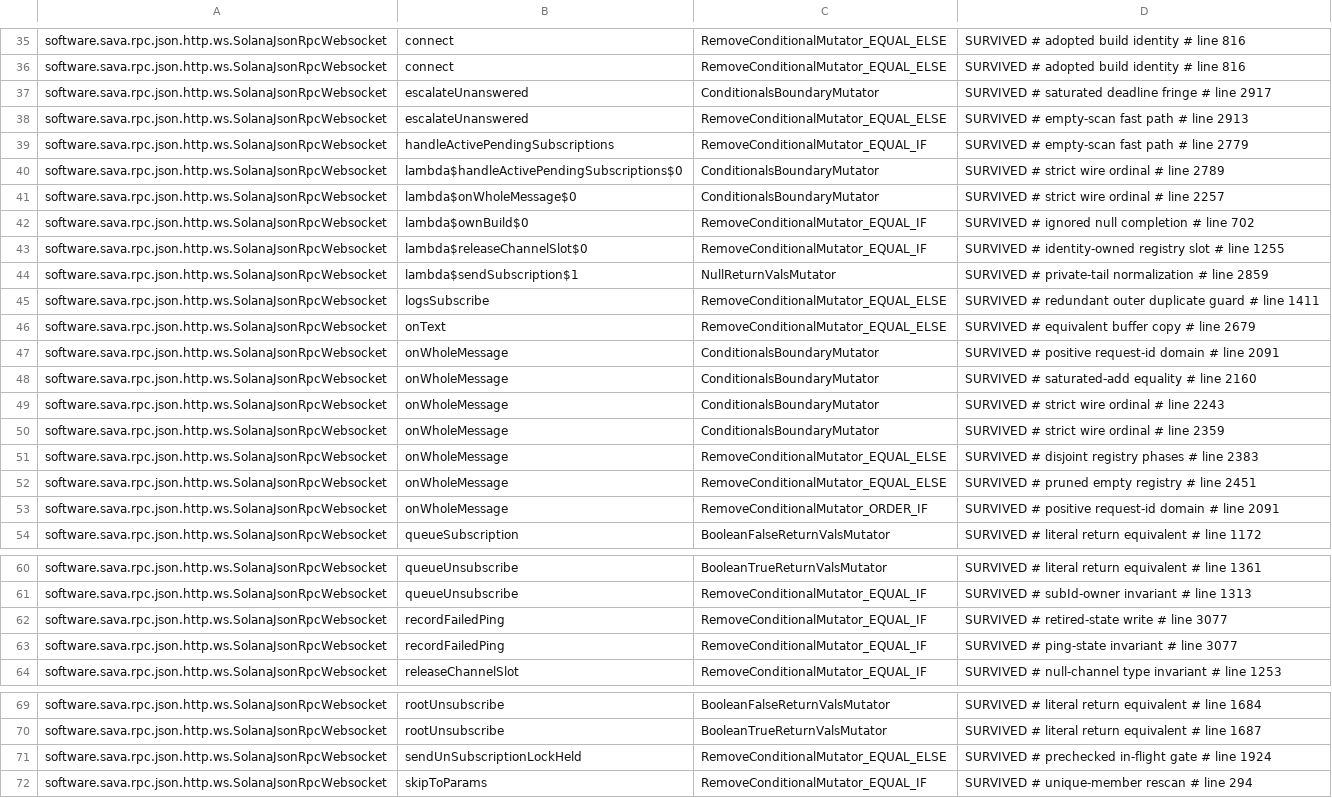
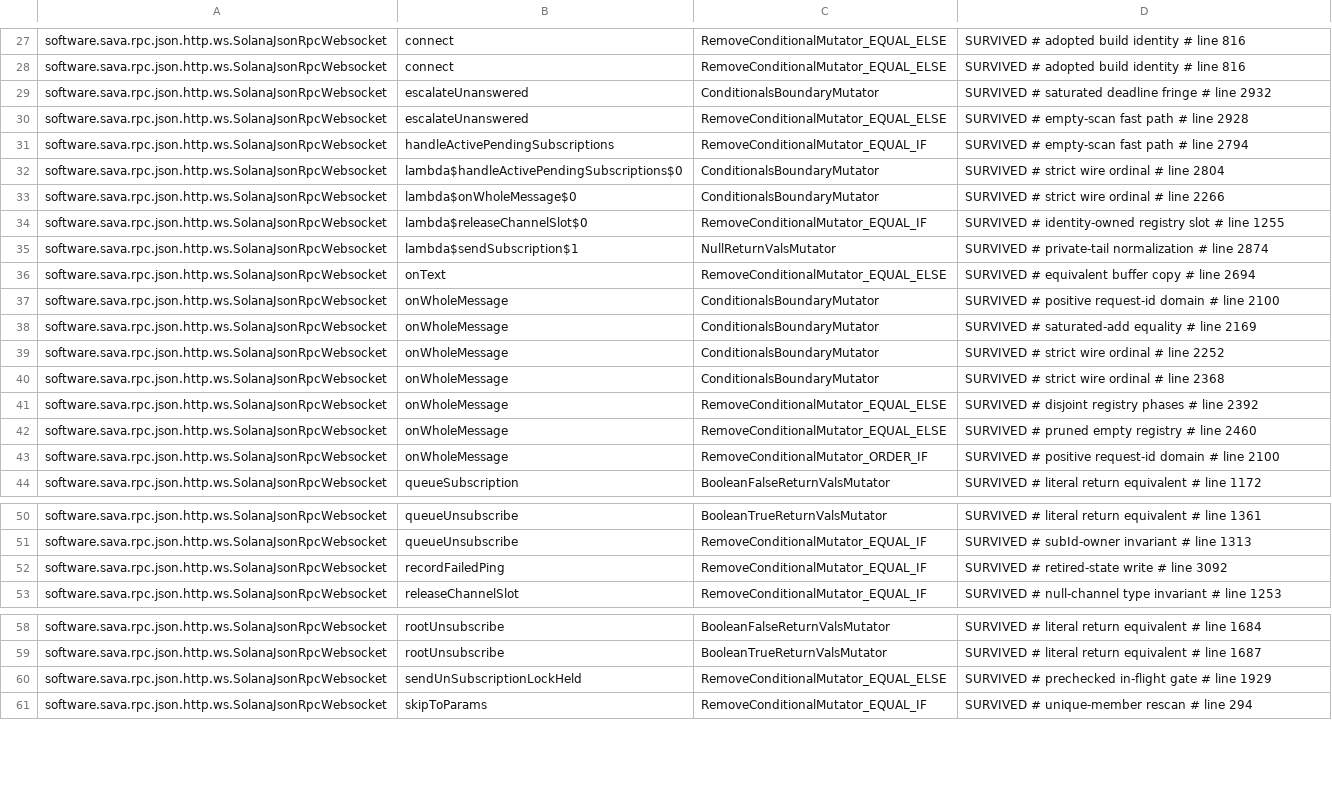
Before and after one commit to sava-software/sava, a CSV file: sava-rpc/config/pitest/ws-accepted.csv, drawn as a sheet; only a part is shown, gaps mark what is left out; removed rows and columns are numbered as before the commit, all else as after; the diff covers the shown part only; the diff names each change by its address in the sheet, - before the commit and + after, or states it on an @@ line.

Commit message:
test(rpc): name an oracle for every remaining accepted ws and client family
The sava-rpc README's accepted families all owed an oracle. Four worktree-isolated passes
wrote one per family, each followed by a refuter that swept the input shapes the mutated
control flow keys on and hand-applied every claimed kill. Five acceptances did not hold
and are killed (the ensureCapacity exact-capacity copy, the ignored null completion whose
exception rides the cancelled build, the three outer duplicate guards whose fast path a
caller can observe plus the misfamilied programSubscribe row, the connection-owned
acknowledgement re-check, and the retired-state ping write); the rest name the test or
contract that observes them, with the premises the refuters tightened (production
adoption only, the scheduler seam's contract, exception text beside offsets). The rows the
kills retired left through the prune writer after two matching previews; four rows of the
onWholeMessage EQUAL_IF key that earlier positional retags had left under another
construct's label are relabelled by their line tags. Three older classes parked under
long-killed mutants once the new tests changed PIT's ordering; every join on a connect
attempt now asserts the attempt is settled first, and the two parked-cycle tests assert
the test thread holds no lifecycle lock before starting their helper, so those mutants
read KILLED again and the suite keeps exactly its three audited timeouts.

```diff
--- a/sava-rpc/config/pitest/ws-accepted.csv
+++ b/sava-rpc/config/pitest/ws-accepted.csv
-D29: …# line 2917
+D29: …# line 2932
-D30: SURVIVED # empty-scan fast path # line 2913
+D30: SURVIVED # empty-scan fast path # line 2928
-D31: SURVIVED # empty-scan fast path # line 2779
+D31: SURVIVED # empty-scan fast path # line 2794
-D32: SURVIVED # strict wire ordinal # line 2789
+D32: SURVIVED # strict wire ordinal # line 2804
-D33: SURVIVED # strict wire ordinal # line 2257
+D33: SURVIVED # strict wire ordinal # line 2266
-row 42: software.sava.rpc.json.http.ws.SolanaJsonRpcWebsocket | lambda$ownBuild$0 | RemoveConditionalMutator_EQUAL_IF | SURVIVED # ignored null completion # line 702
-D35: …# line 2859
+D35: …# line 2874
-row 45: software.sava.rpc.json.http.ws.SolanaJsonRpcWebsocket | logsSubscribe | RemoveConditionalMutator_EQUAL_ELSE | SURVIVED # redundant outer duplicate guard # line 1411
-D36: SURVIVED # equivalent buffer copy # line 2679
+D36: SURVIVED # equivalent buffer copy # line 2694
-D37: …# line 2091
+D37: …# line 2100
-D38: SURVIVED # saturated-add equality # line 2160
+D38: SURVIVED # saturated-add equality # line 2169
-D39: SURVIVED # strict wire ordinal # line 2243
+D39: SURVIVED # strict wire ordinal # line 2252
-D40: SURVIVED # strict wire ordinal # line 2359
+D40: SURVIVED # strict wire ordinal # line 2368
-D41: …# line 2383
+D41: …# line 2392
-D42: SURVIVED # pruned empty registry # line 2451
+D42: SURVIVED # pruned empty registry # line 2460
-D43: …# line 2091
+D43: …# line 2100
-D52: SURVIVED # retired-state write # line 3077
+D52: SURVIVED # retired-state write # line 3092
-row 63: software.sava.rpc.json.http.ws.SolanaJsonRpcWebsocket | recordFailedPing | RemoveConditionalMutator_EQUAL_IF | SURVIVED # ping-state invariant # line 3077
-D60: …# line 1924
+D60: …# line 1929
```
Also changed, not shown: 8 removed rows and 22 edited cells elsewhere in this file, 23 other files.
